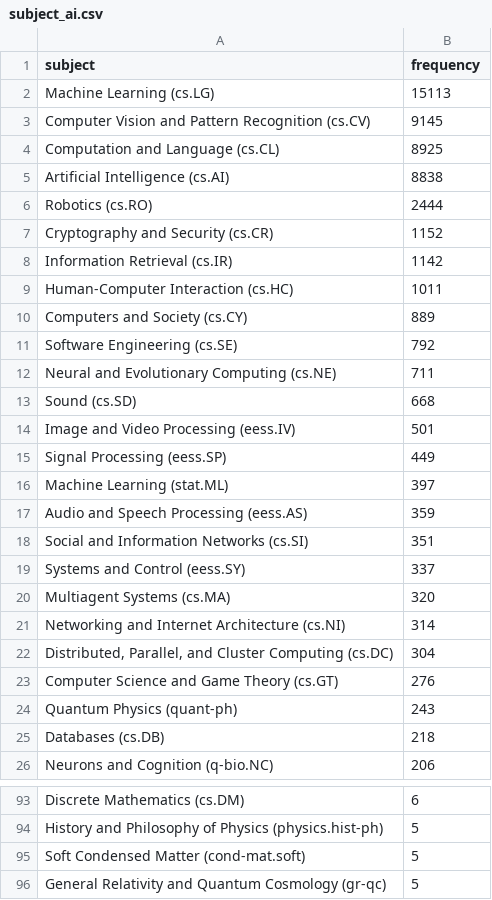
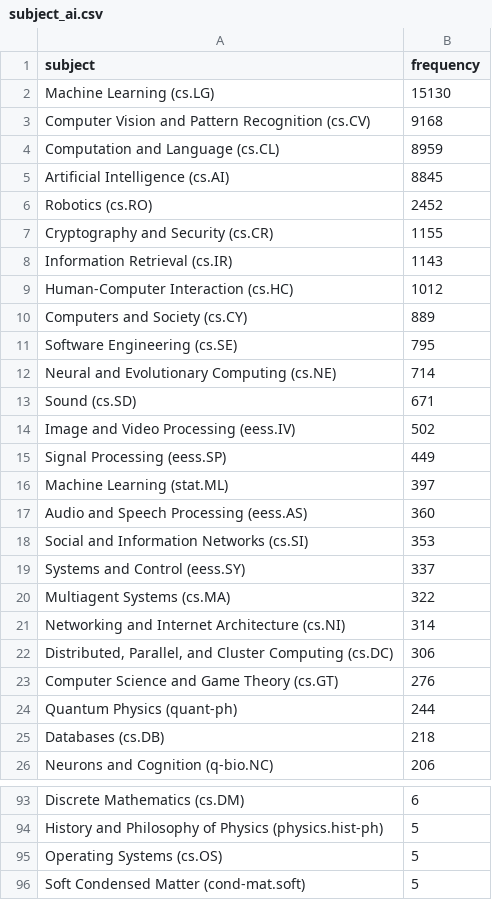
Before and after one commit to ThomasKranz/arxiv_ETL, a CSV file: data/subject_ai.csv, drawn as a sheet; only a part is shown, gaps mark what is left out; the shorter side is filled out with more unchanged rows; the diff covers the shown part only.

Commit message:
data updated

```diff
--- a/data/subject_ai.csv
+++ b/data/subject_ai.csv
@@ -1,25 +1,25 @@
 subject,frequency
-Machine Learning (cs.LG),15113
-Computer Vision and Pattern Recognition (cs.CV),9145
-Computation and Language (cs.CL),8925
-Artificial Intelligence (cs.AI),8838
-Robotics (cs.RO),2444
-Cryptography and Security (cs.CR),1152
-Information Retrieval (cs.IR),1142
-Human-Computer Interaction (cs.HC),1011
+Machine Learning (cs.LG),15130
+Computer Vision and Pattern Recognition (cs.CV),9168
+Computation and Language (cs.CL),8959
+Artificial Intelligence (cs.AI),8845
+Robotics (cs.RO),2452
+Cryptography and Security (cs.CR),1155
+Information Retrieval (cs.IR),1143
+Human-Computer Interaction (cs.HC),1012
 Computers and Society (cs.CY),889
-Software Engineering (cs.SE),792
-Neural and Evolutionary Computing (cs.NE),711
-Sound (cs.SD),668
-Image and Video Processing (eess.IV),501
+Software Engineering (cs.SE),795
+Neural and Evolutionary Computing (cs.NE),714
+Sound (cs.SD),671
+Image and Video Processing (eess.IV),502
 Signal Processing (eess.SP),449
 Machine Learning (stat.ML),397
-Audio and Speech Processing (eess.AS),359
-Social and Information Networks (cs.SI),351
+Audio and Speech Processing (eess.AS),360
+Social and Information Networks (cs.SI),353
 Systems and Control (eess.SY),337
-Multiagent Systems (cs.MA),320
+Multiagent Systems (cs.MA),322
 Networking and Internet Architecture (cs.NI),314
-"Distributed, Parallel, and Cluster Computing (cs.DC)",304
+"Distributed, Parallel, and Cluster Computing (cs.DC)",306
 Computer Science and Game Theory (cs.GT),276
-Quantum Physics (quant-ph),243
+Quantum Physics (quant-ph),244
 Databases (cs.DB),218
@@ -94,2 +94,3 @@ Discrete Mathematics (cs.DM),6
 History and Philosophy of Physics (physics.hist-ph),5
+Operating Systems (cs.OS),5
 Soft Condensed Matter (cond-mat.soft),5
```
Also changed, not shown: 1 removed row and 2 edited cells elsewhere in this file, 2 other files.
